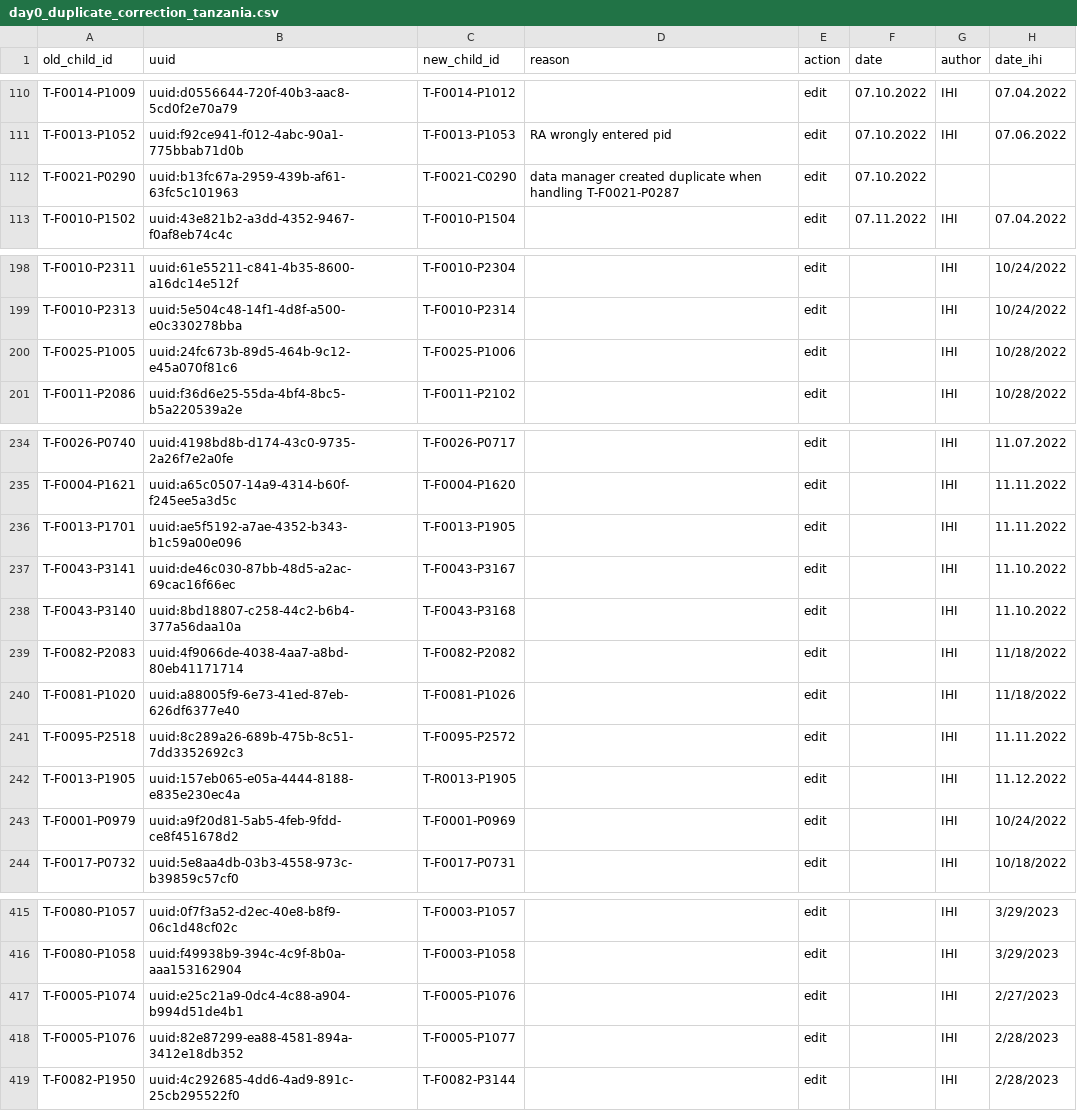
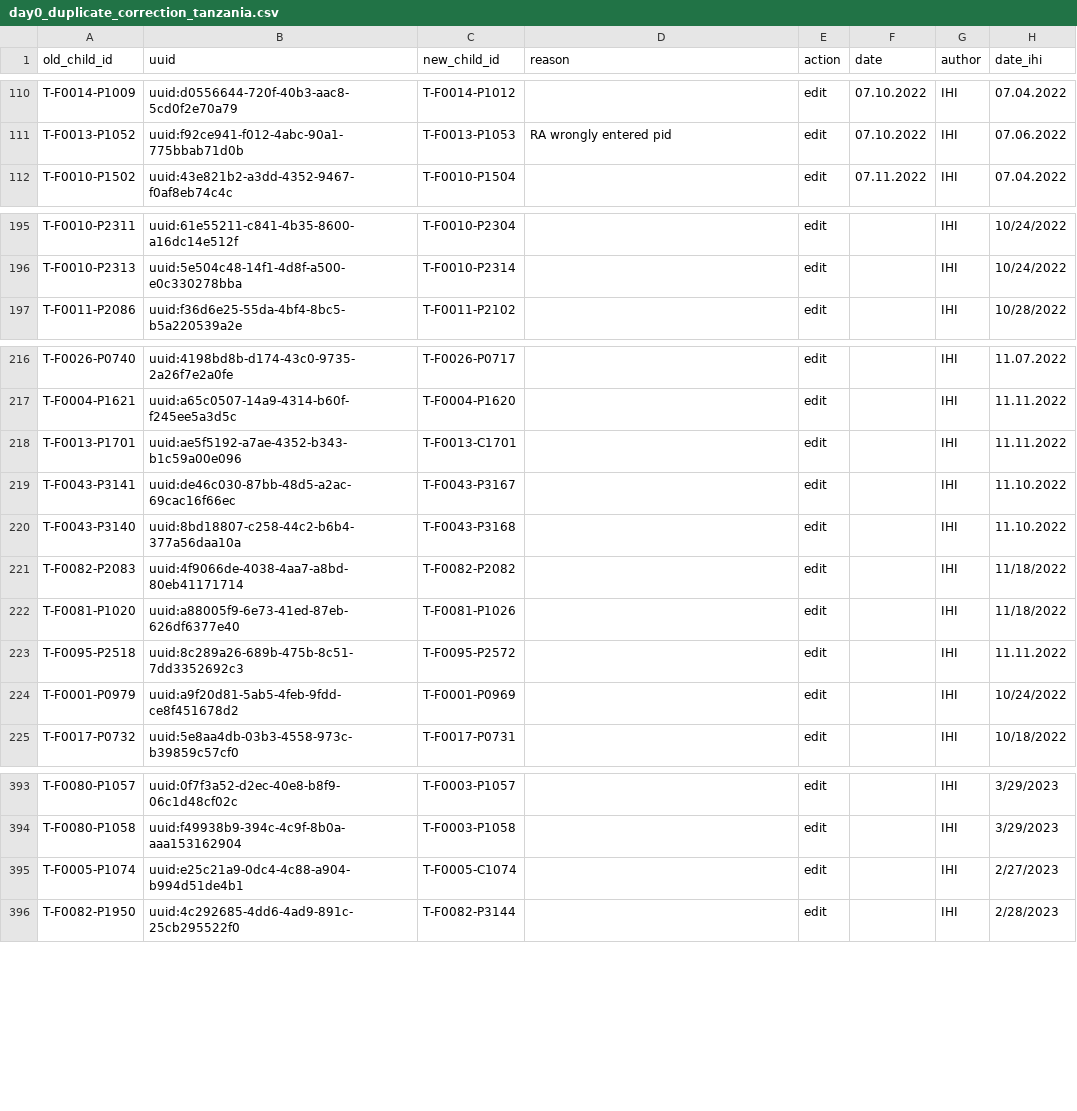
Before and after one commit to SwissTPH/timci, a CSV file: inst/extdata/cleaning/day0_duplicate_correction_tanzania.csv, drawn as a sheet; only a part is shown, gaps mark what is left out; the diff covers the shown part only.

Commit message:
Update day0_duplicate_correction_tanzania.csv

```diff
--- a/inst/extdata/cleaning/day0_duplicate_correction_tanzania.csv
+++ b/inst/extdata/cleaning/day0_duplicate_correction_tanzania.csv
@@ -111,3 +111,2 @@ T-F0014-P1009,uuid:d0556644-720f-40b3-aac8-5cd0f2e70a79,T-F0014-P1012,,edit,07.1
 T-F0013-P1052,uuid:f92ce941-f012-4abc-90a1-775bbab71d0b,T-F0013-P1053,RA wrongly entered pid,edit,07.10.2022,IHI,07.06.2022
-T-F0021-P0290,uuid:b13fc67a-2959-439b-af61-63fc5c101963,T-F0021-C0290,data manager created duplicate when handling T-F0021-P0287,edit,07.10.2022,,
 T-F0010-P1502,uuid:43e821b2-a3dd-4352-9467-f0af8eb74c4c,T-F0010-P1504,,edit,07.11.2022,IHI,07.04.2022
@@ -199,3 +196,2 @@ T-F0010-P2311,uuid:61e55211-c841-4b35-8600-a16dc14e512f,T-F0010-P2304,,edit,,IHI
 T-F0010-P2313,uuid:5e504c48-14f1-4d8f-a500-e0c330278bba,T-F0010-P2314,,edit,,IHI,10/24/2022
-T-F0025-P1005,uuid:24fc673b-89d5-464b-9c12-e45a070f81c6,T-F0025-P1006,,edit,,IHI,10/28/2022
 T-F0011-P2086,uuid:f36d6e25-55da-4bf4-8bc5-b5a220539a2e,T-F0011-P2102,,edit,,IHI,10/28/2022
@@ -235,3 +217,3 @@ T-F0026-P0740,uuid:4198bd8b-d174-43c0-9735-2a26f7e2a0fe,T-F0026-P0717,,edit,,IHI
 T-F0004-P1621,uuid:a65c0507-14a9-4314-b60f-f245ee5a3d5c,T-F0004-P1620,,edit,,IHI,11.11.2022
-T-F0013-P1701,uuid:ae5f5192-a7ae-4352-b343-b1c59a00e096,T-F0013-P1905,,edit,,IHI,11.11.2022
+T-F0013-P1701,uuid:ae5f5192-a7ae-4352-b343-b1c59a00e096,T-F0013-C1701,,edit,,IHI,11.11.2022
 T-F0043-P3141,uuid:de46c030-87bb-48d5-a2ac-69cac16f66ec,T-F0043-P3167,,edit,,IHI,11.10.2022
@@ -241,3 +223,2 @@ T-F0081-P1020,uuid:a88005f9-6e73-41ed-87eb-626df6377e40,T-F0081-P1026,,edit,,IHI
 T-F0095-P2518,uuid:8c289a26-689b-475b-8c51-7dd3352692c3,T-F0095-P2572,,edit,,IHI,11.11.2022
-T-F0013-P1905,uuid:157eb065-e05a-4444-8188-e835e230ec4a,T-R0013-P1905,,edit,,IHI,11.12.2022
 T-F0001-P0979,uuid:a9f20d81-5ab5-4feb-9fdd-ce8f451678d2,T-F0001-P0969,,edit,,IHI,10/24/2022
@@ -416,4 +394,3 @@ T-F0080-P1057,uuid:0f7f3a52-d2ec-40e8-b8f9-06c1d48cf02c,T-F0003-P1057,,edit,,IHI
 T-F0080-P1058,uuid:f49938b9-394c-4c9f-8b0a-aaa153162904,T-F0003-P1058,,edit,,IHI,3/29/2023
-T-F0005-P1074,uuid:e25c21a9-0dc4-4c88-a904-b994d51de4b1,T-F0005-P1076,,edit,,IHI,2/27/2023
-T-F0005-P1076,uuid:82e87299-ea88-4581-894a-3412e18db352,T-F0005-P1077,,edit,,IHI,2/28/2023
+T-F0005-P1074,uuid:e25c21a9-0dc4-4c88-a904-b994d51de4b1,T-F0005-C1074,,edit,,IHI,2/27/2023
 T-F0082-P1950,uuid:4c292685-4dd6-4ad9-891c-25cb295522f0,T-F0082-P3144,,edit,,IHI,2/28/2023
```
Also changed, not shown: 19 removed rows and 16 edited cells elsewhere in this file.
